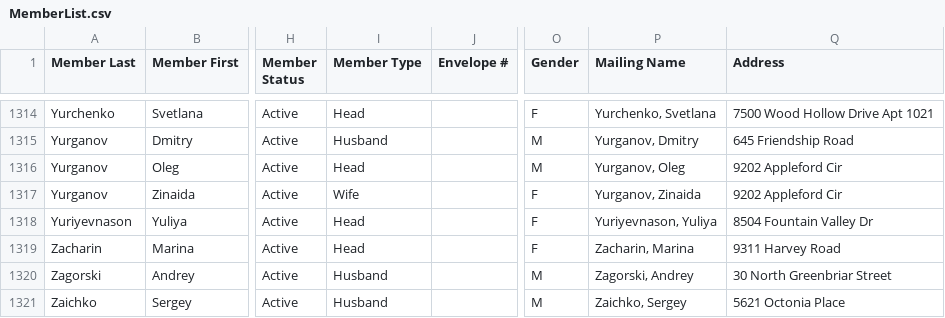
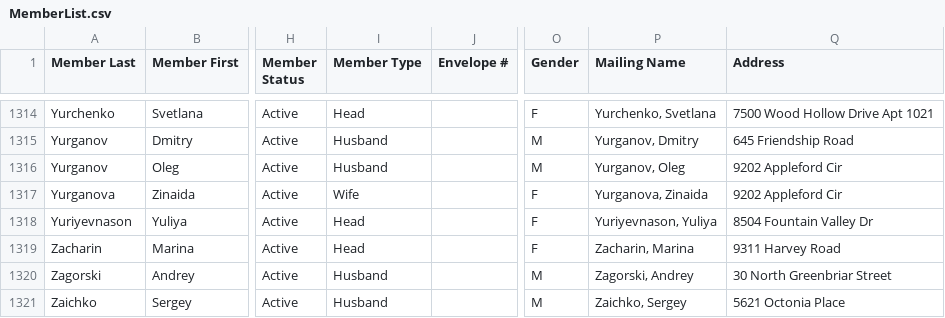
Before and after one commit to m4j/parish-cards, a CSV file: src/MemberList.csv, drawn as a sheet; only a part is shown, gaps mark what is left out; the diff names each change by its address in the sheet, - before the commit and + after, or states it on an @@ line.

```diff
--- a/src/MemberList.csv
+++ b/src/MemberList.csv
-I1316 (Member Type): Head
+I1316 (Member Type): Husband
-A1317 (Member Last): Yurganov
+A1317 (Member Last): Yurganova
-P1317 (Mailing Name): Yurganov, Zinaida
+P1317 (Mailing Name): Yurganova, Zinaida
```
Also changed, not shown: src/FamilyList.csv.
